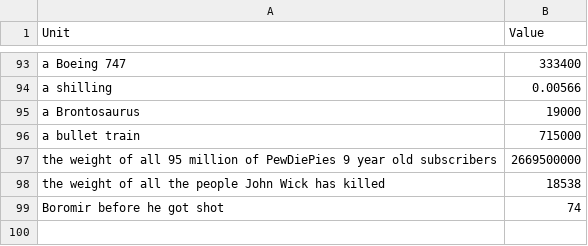
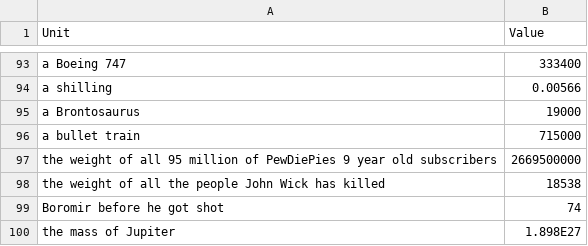
Before and after one commit to jacobpennington821/measurementbot, a CSV file: data/mass.csv, drawn as a sheet; only a part is shown, gaps mark what is left out.

```diff
--- a/data/mass.csv
+++ b/data/mass.csv
@@ -99 +99,2 @@ Unit,Value
 "Boromir before he got shot",74
+"the mass of Jupiter", 1.898E27
```
Also changed, not shown: data/lengths.csv.
